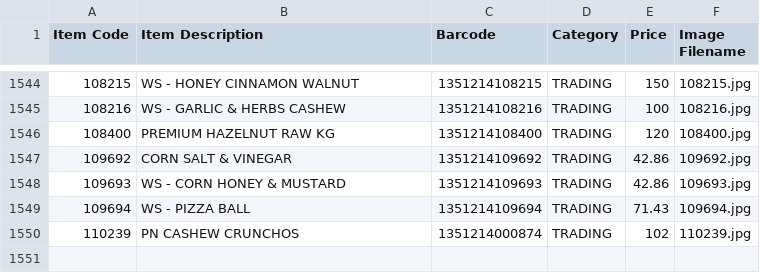
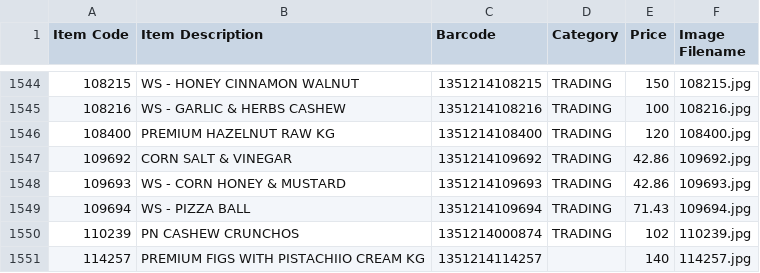
Before and after one commit to inventory-choco/inventory-catalogue-website, a CSV file: inventory_data.csv, drawn as a sheet; only a part is shown, gaps mark what is left out; the diff names each change by its address in the sheet, - before the commit and + after, or states it on an @@ line.

Commit message:
item updated

```diff
--- a/inventory_data.csv
+++ b/inventory_data.csv
+row 1551: 114257 | PREMIUM FIGS WITH PISTACHIIO CREAM KG | 1351214114257 |  | 140 | 114257.jpg
```
Also changed, not shown: 2 other files.
